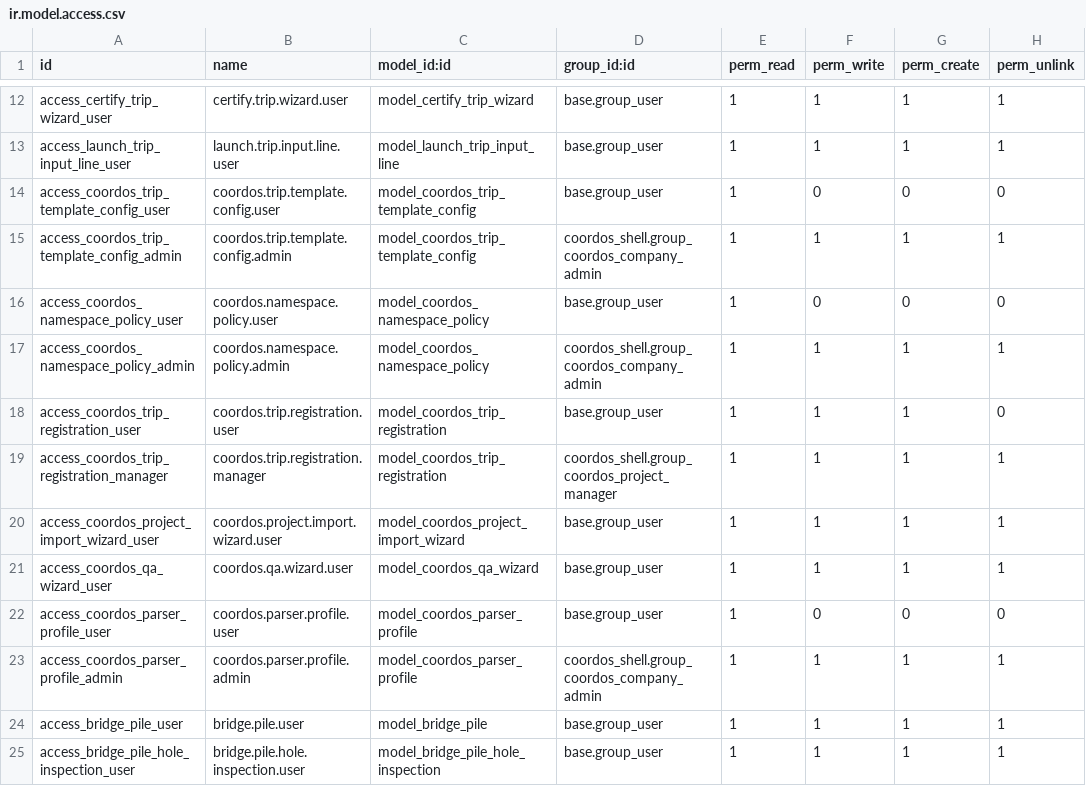
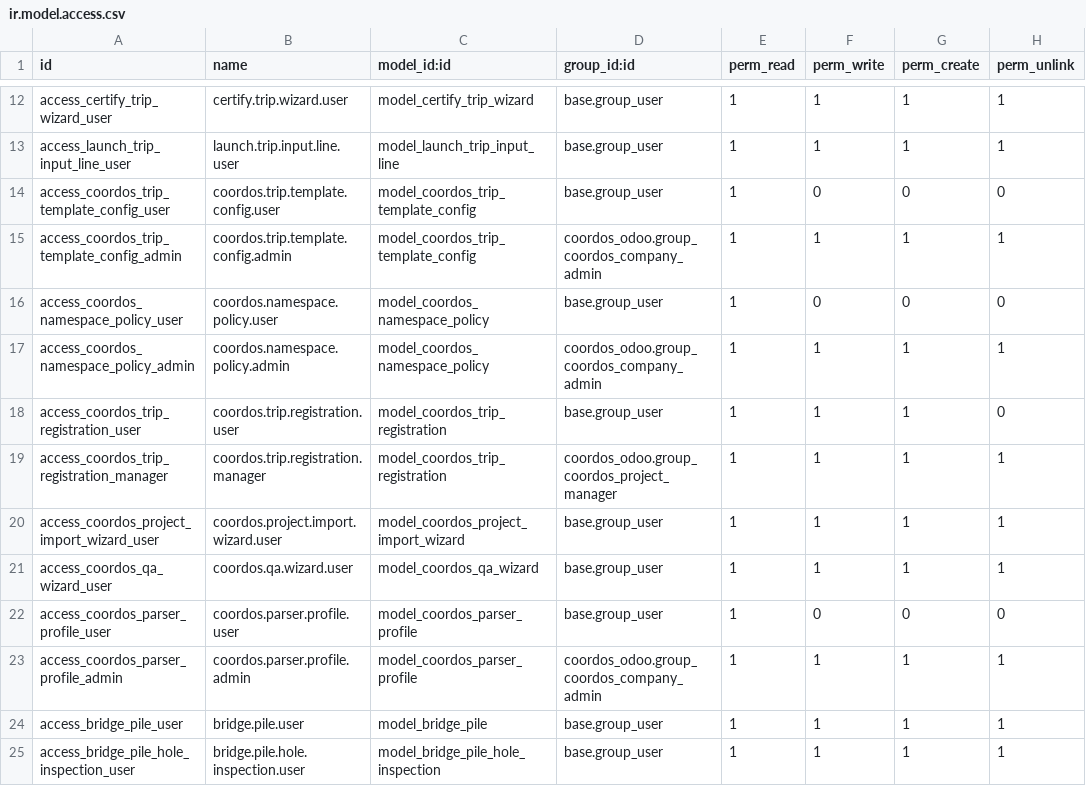
Before and after one commit to wfj1308/coordos-odoo, a CSV file: security/ir.model.access.csv, drawn as a sheet; only a part is shown, gaps mark what is left out.

Commit message:
Rename module to coordos_odoo and fix launch/upload flows

```diff
--- a/security/ir.model.access.csv
+++ b/security/ir.model.access.csv
@@ -14,7 +14,7 @@ access_launch_trip_input_line_user,launch.trip.input.line.user,model_launch_trip
 access_coordos_trip_template_config_user,coordos.trip.template.config.user,model_coordos_trip_template_config,base.group_user,1,0,0,0
-access_coordos_trip_template_config_admin,coordos.trip.template.config.admin,model_coordos_trip_template_config,coordos_shell.group_coordos_company_admin,1,1,1,1
+access_coordos_trip_template_config_admin,coordos.trip.template.config.admin,model_coordos_trip_template_config,coordos_odoo.group_coordos_company_admin,1,1,1,1
 access_coordos_namespace_policy_user,coordos.namespace.policy.user,model_coordos_namespace_policy,base.group_user,1,0,0,0
-access_coordos_namespace_policy_admin,coordos.namespace.policy.admin,model_coordos_namespace_policy,coordos_shell.group_coordos_company_admin,1,1,1,1
+access_coordos_namespace_policy_admin,coordos.namespace.policy.admin,model_coordos_namespace_policy,coordos_odoo.group_coordos_company_admin,1,1,1,1
 access_coordos_trip_registration_user,coordos.trip.registration.user,model_coordos_trip_registration,base.group_user,1,1,1,0
-access_coordos_trip_registration_manager,coordos.trip.registration.manager,model_coordos_trip_registration,coordos_shell.group_coordos_project_manager,1,1,1,1
+access_coordos_trip_registration_manager,coordos.trip.registration.manager,model_coordos_trip_registration,coordos_odoo.group_coordos_project_manager,1,1,1,1
 access_coordos_project_import_wizard_user,coordos.project.import.wizard.user,model_coordos_project_import_wizard,base.group_user,1,1,1,1
@@ -22,3 +22,3 @@ access_coordos_qa_wizard_user,coordos.qa.wizard.user,model_coordos_qa_wizard,bas
 access_coordos_parser_profile_user,coordos.parser.profile.user,model_coordos_parser_profile,base.group_user,1,0,0,0
-access_coordos_parser_profile_admin,coordos.parser.profile.admin,model_coordos_parser_profile,coordos_shell.group_coordos_company_admin,1,1,1,1
+access_coordos_parser_profile_admin,coordos.parser.profile.admin,model_coordos_parser_profile,coordos_odoo.group_coordos_company_admin,1,1,1,1
 access_bridge_pile_user,bridge.pile.user,model_bridge_pile,base.group_user,1,1,1,1
```
Also changed, not shown: 13 other files.
